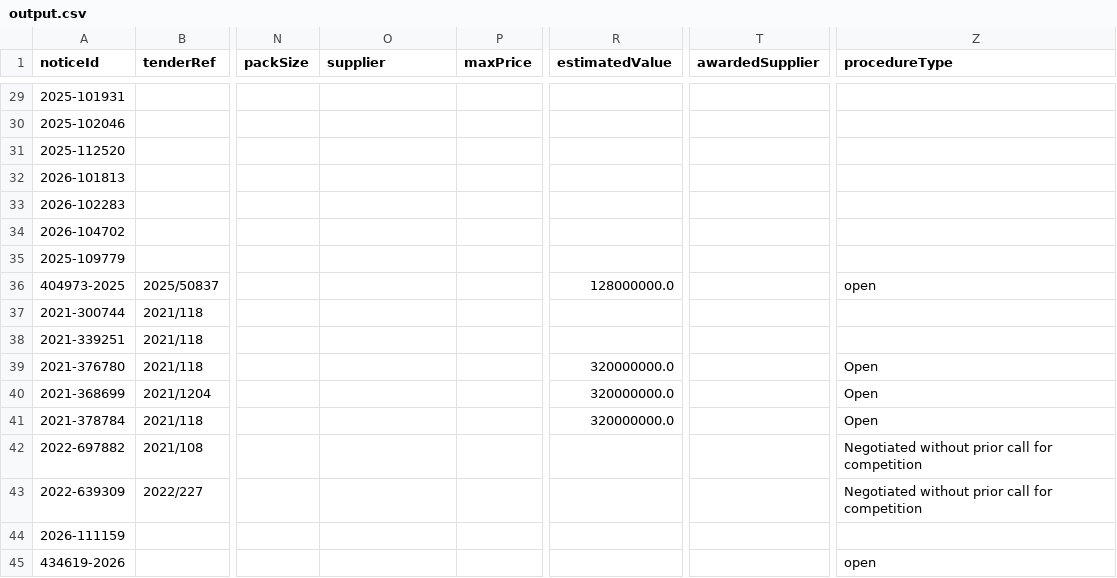
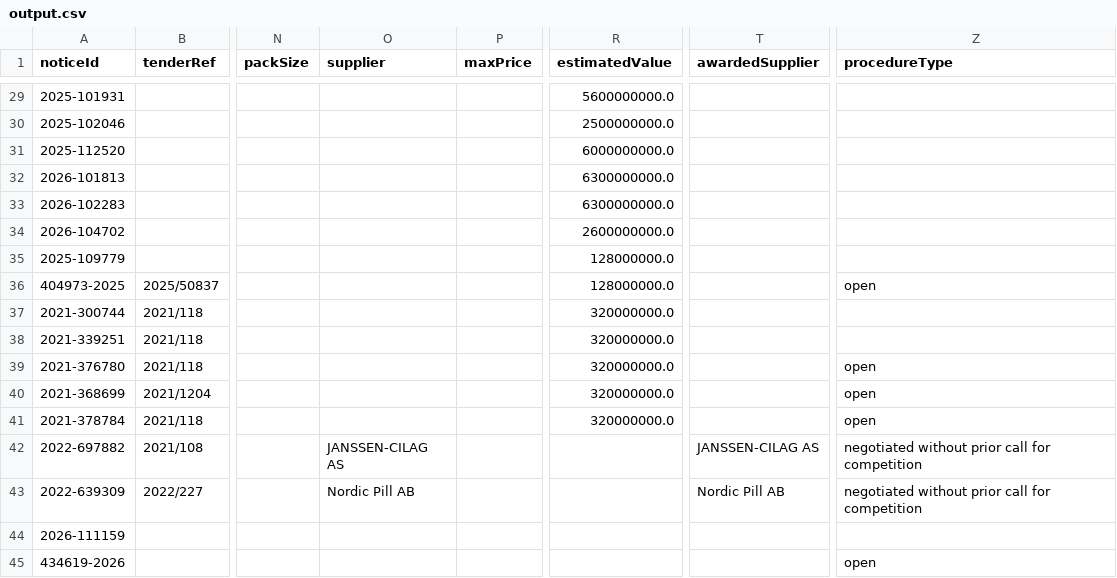
Before and after one commit to SaahithShetty/norwegian-tender-pipeline, a CSV file: output/output.csv, drawn as a sheet; only a part is shown, gaps mark what is left out; the diff covers the shown part only; the diff names each change by its address in the sheet, - before the commit and + after, or states it on an @@ line.

```diff
--- a/output/output.csv
+++ b/output/output.csv
-R29 (estimatedValue): (empty)
+R29 (estimatedValue): 5600000000.0
-R30 (estimatedValue): (empty)
+R30 (estimatedValue): 2500000000.0
-R31 (estimatedValue): (empty)
+R31 (estimatedValue): 6000000000.0
-R32:R33 (estimatedValue): (empty)
+R32:R33 (estimatedValue): 6300000000.0
-R34 (estimatedValue): (empty)
+R34 (estimatedValue): 2600000000.0
-R35 (estimatedValue): (empty)
+R35 (estimatedValue): 128000000.0
-R37:R38 (estimatedValue): (empty)
+R37:R38 (estimatedValue): 320000000.0
-Z39:Z41 (procedureType): Open
+Z39:Z41 (procedureType): open
-O42 (supplier): (empty)
+O42 (supplier): JANSSEN-CILAG AS
-T42 (awardedSupplier): (empty)
+T42 (awardedSupplier): JANSSEN-CILAG AS
-Z42:Z43 (procedureType): Negotiated without prior call for competition
+Z42:Z43 (procedureType): negotiated without prior call for competition
-O43 (supplier): (empty)
+O43 (supplier): Nordic Pill AB
-T43 (awardedSupplier): (empty)
+T43 (awardedSupplier): Nordic Pill AB
```
Also changed, not shown: 29 edited cells elsewhere in this file, 7 other files.
